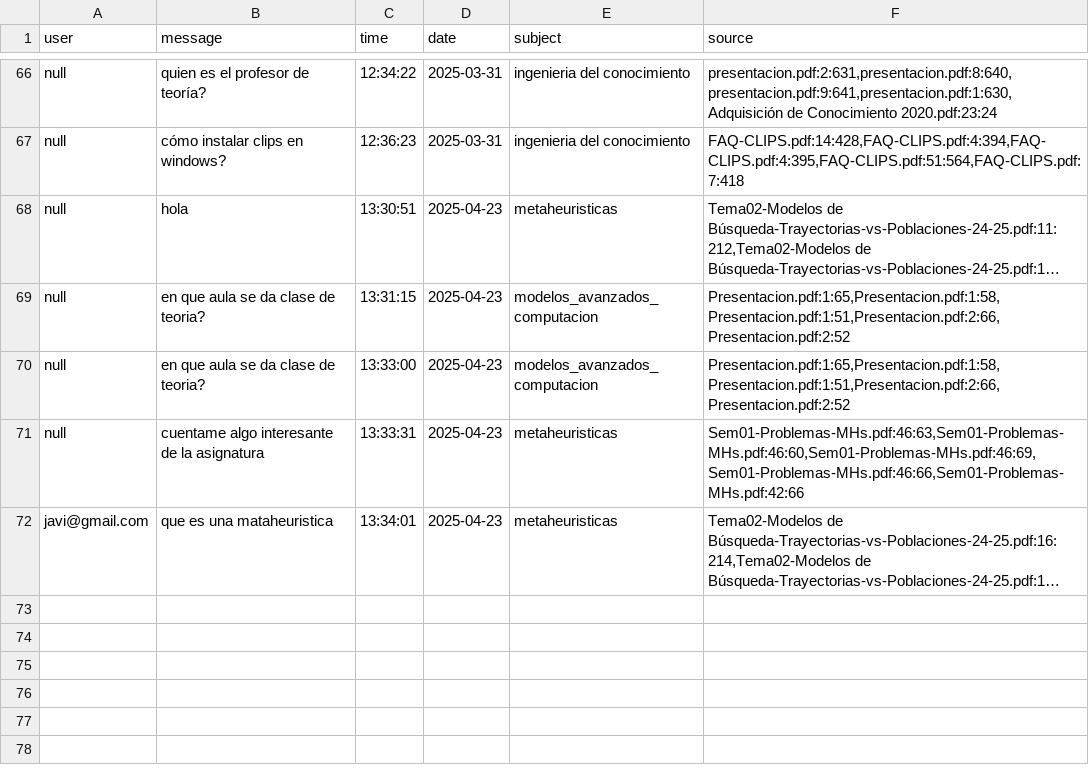
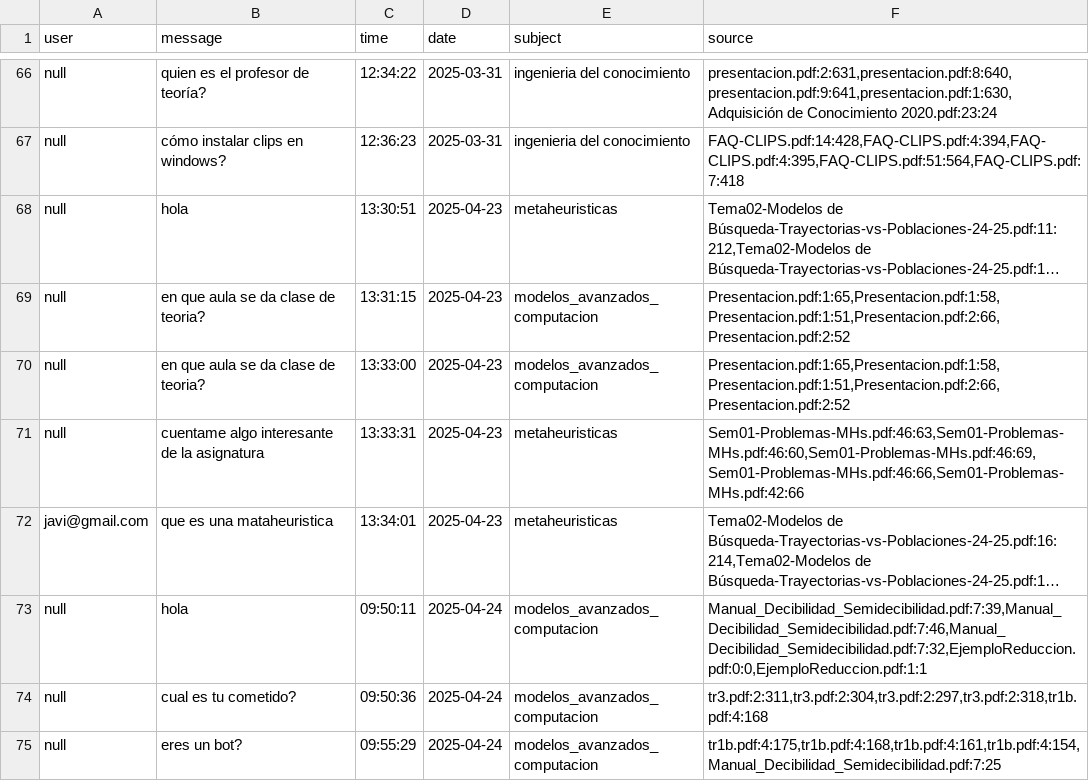
Before and after one commit to GabrielFranciscoSM/Chatbot_IA_Ceprud, a CSV file: logs/chat_logs.csv, drawn as a sheet; only a part is shown, gaps mark what is left out; long unchanged cells end in …; the diff names each change by its address in the sheet, - before the commit and + after, or states it on an @@ line.

```diff
--- a/logs/chat_logs.csv
+++ b/logs/chat_logs.csv
+row 73: null | hola | 09:50:11 | 2025-04-24 | modelos_avanzados_computacion | Manual_Decibilidad_Semidecibilidad.pdf:7:39,Manual_Decibilidad_Semidecibilidad.pdf:7:46,Manual_Decibilidad_Semidecibilidad.pdf:7:32,EjemploReduccion.pdf:0:0,EjemploReduccion.pdf:1:1
+row 74: null | cual es tu cometido? | 09:50:36 | 2025-04-24 | modelos_avanzados_computacion | tr3.pdf:2:311,tr3.pdf:2:304,tr3.pdf:2:297,tr3.pdf:2:318,tr1b.pdf:4:168
+row 75: null | eres un bot? | 09:55:29 | 2025-04-24 | modelos_avanzados_computacion | tr1b.pdf:4:175,tr1b.pdf:4:168,tr1b.pdf:4:161,tr1b.pdf:4:154,Manual_Decibilidad_Semidecibilidad.pdf:7:25
```
Also changed, not shown: 14 other files.
